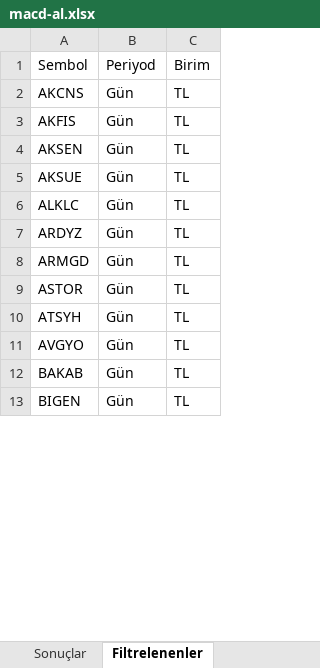
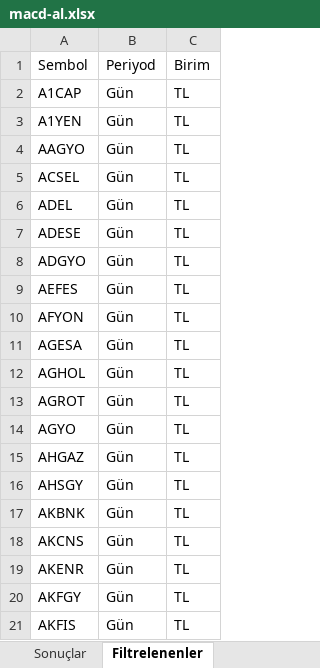
Before and after one commit to Ermana39/hoca-ile-borsa, an Excel workbook: app/borsa/gosterge-taramalari/data/macd-al.xlsx, sheet Filtrelenenler, drawn as a sheet; only a part is shown; the shorter side is filled out with more unchanged rows; values as stored, in another font and other column widths than the file's, no borders; the diff covers the shown part only; the diff names each change by its address in the sheet, - before the commit and + after, or states it on an @@ line.

```diff
--- a/app/borsa/gosterge-taramalari/data/macd-al.xlsx (sheet Filtrelenenler)
+++ b/app/borsa/gosterge-taramalari/data/macd-al.xlsx (sheet Filtrelenenler)
+row 2: A1CAP | Gün | TL
+row 3: A1YEN | Gün | TL
+row 4: AAGYO | Gün | TL
+row 5: ACSEL | Gün | TL
+row 6: ADEL | Gün | TL
+row 7: ADESE | Gün | TL
+row 8: ADGYO | Gün | TL
+row 9: AEFES | Gün | TL
+row 10: AFYON | Gün | TL
+row 11: AGESA | Gün | TL
+row 12: AGHOL | Gün | TL
+row 13: AGROT | Gün | TL
+row 14: AGYO | Gün | TL
+row 15: AHGAZ | Gün | TL
+row 16: AHSGY | Gün | TL
+row 17: AKBNK | Gün | TL
+row 19: AKENR | Gün | TL
+row 20: AKFGY | Gün | TL
```
Also changed, not shown: 544 added rows and 2 edited cells elsewhere in this sheet, sheet Sonuçlar, app/borsa/dip-zirve-analizi/data/dip-zirve.xlsx, app/borsa/gosterge-taramalari/data/Yükselis-trendi.xlsx, 26 other files.
